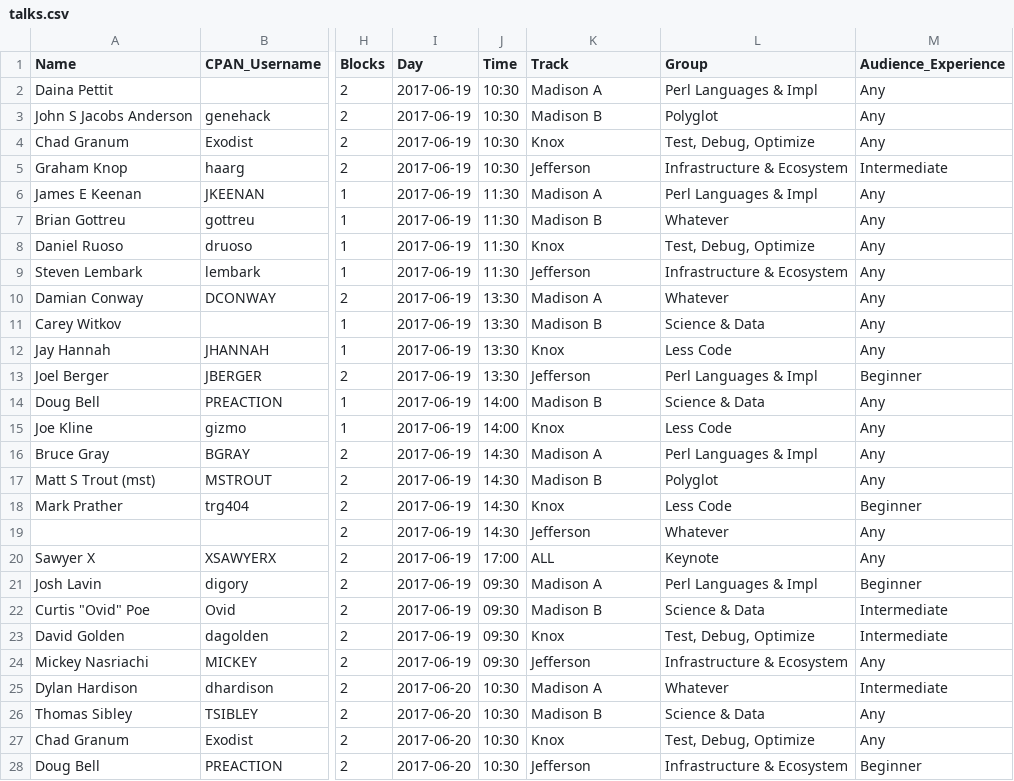
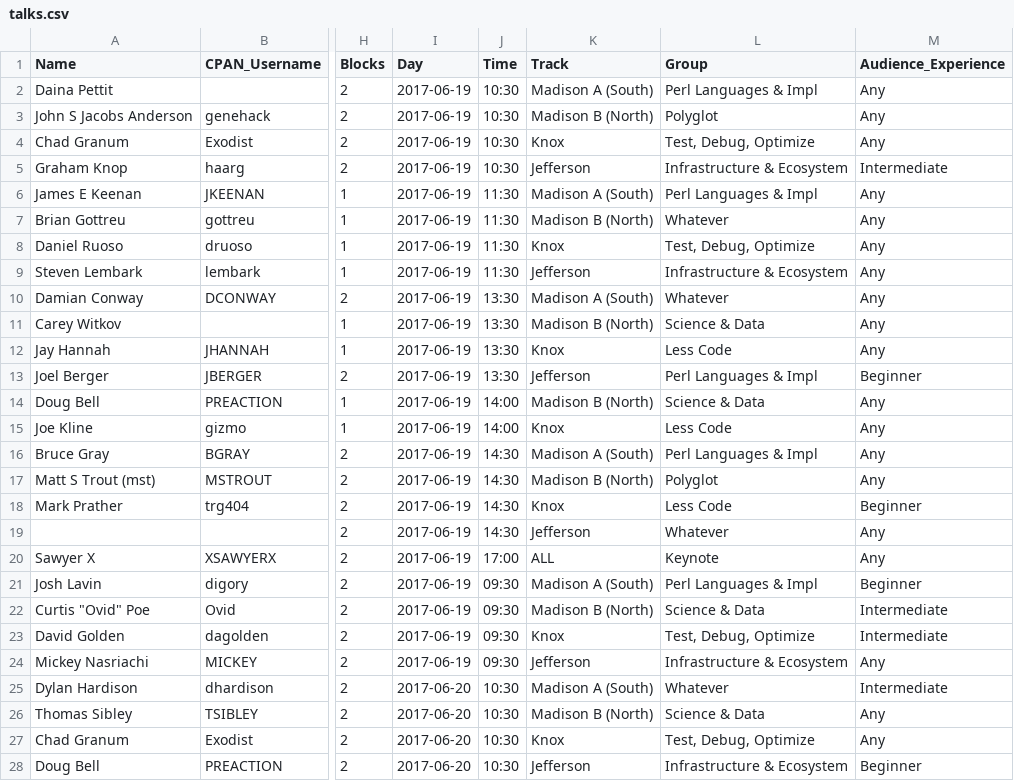
Before and after one commit to dcbpw/tpc-2017-dc, a CSV file: docs/tpc-2017-dc/talks/talks.csv, drawn as a sheet; only a part is shown, gaps mark what is left out; the diff covers the shown part only; the diff names each change by its address in the sheet, - before the commit and + after, or states it on an @@ line.

Commit message:
clarify room name

```diff
--- a/docs/tpc-2017-dc/talks/talks.csv
+++ b/docs/tpc-2017-dc/talks/talks.csv
-K2 (Track): Madison A
+K2 (Track): Madison A (South)
-K3 (Track): Madison B
+K3 (Track): Madison B (North)
-K6 (Track): Madison A
+K6 (Track): Madison A (South)
-K7 (Track): Madison B
+K7 (Track): Madison B (North)
-K10 (Track): Madison A
+K10 (Track): Madison A (South)
-K11 (Track): Madison B
+K11 (Track): Madison B (North)
-K14 (Track): Madison B
+K14 (Track): Madison B (North)
-K16 (Track): Madison A
+K16 (Track): Madison A (South)
-K17 (Track): Madison B
+K17 (Track): Madison B (North)
-K21 (Track): Madison A
+K21 (Track): Madison A (South)
-K22 (Track): Madison B
+K22 (Track): Madison B (North)
-K25 (Track): Madison A
+K25 (Track): Madison A (South)
-K26 (Track): Madison B
+K26 (Track): Madison B (North)
```
Also changed, not shown: 26 edited cells elsewhere in this file, src/tpc-2017-dc/talks/talks.csv, 2 other files.
